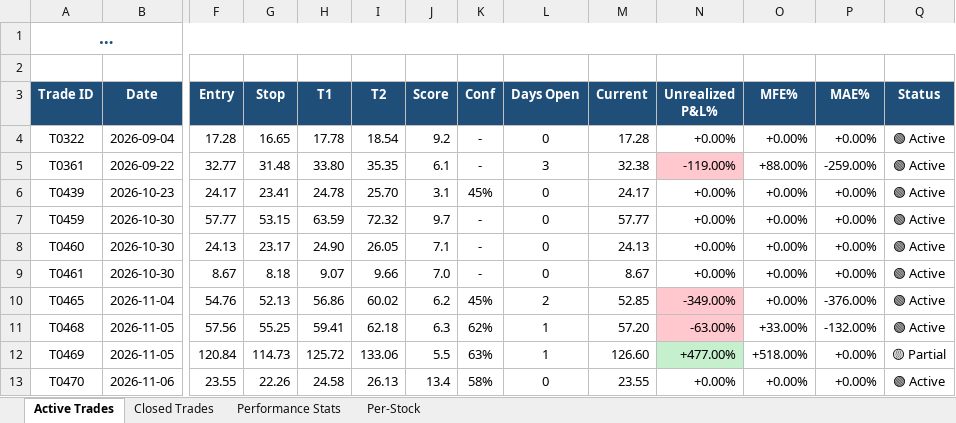
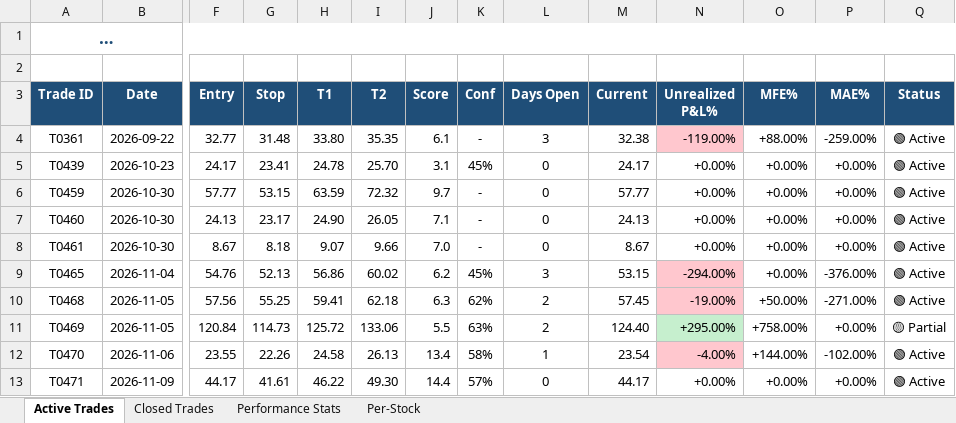
Before and after one commit to dhaher3337-debug/tadawul-swing, an Excel workbook: paper_trades/latest.xlsx, sheet Active Trades, drawn as a sheet; only a part is shown, gaps mark what is left out; long unchanged cells end in …; values as stored, in another font and other column widths than the file's, no borders; removed rows and columns are numbered as before the commit, all else as after; rows hold the shown columns only; the diff names each change by its address in the sheet, - before the commit and + after, or states it on an @@ line.

```diff
--- a/paper_trades/latest.xlsx (sheet Active Trades)
+++ b/paper_trades/latest.xlsx (sheet Active Trades)
-row 4: T0322 | 2026-09-04 | 17.28 | 16.65 | 17.78 | 18.54 | 9.2 | - | 0 | 17.28 | +0.00% | +0.00% | +0.00% | 🟢 Active
-L9 (Days Open): 2
+L9 (Days Open): 3
-M9 (Current): 52.85
+M9 (Current): 53.15
-N9 (Unrealized P&L%): -349.00%
+N9 (Unrealized P&L%): -294.00%
-L10:L11 (Days Open): 1
+L10:L11 (Days Open): 2
-M10 (Current): 57.20
+M10 (Current): 57.45
-N10 (Unrealized P&L%): -63.00%
+N10 (Unrealized P&L%): -19.00%
-O10 (MFE%): +33.00%
+O10 (MFE%): +50.00%
-P10 (MAE%): -132.00%
+P10 (MAE%): -271.00%
-M11 (Current): 126.60
+M11 (Current): 124.40
-N11 (Unrealized P&L%): +477.00%
+N11 (Unrealized P&L%): +295.00%
-O11 (MFE%): +518.00%
+O11 (MFE%): +758.00%
-L12 (Days Open): 0
+L12 (Days Open): 1
-M12 (Current): 23.55
+M12 (Current): 23.54
-N12 (Unrealized P&L%): +0.00%
+N12 (Unrealized P&L%): -4.00%
-N12 fill: none
+N12 fill: #FFC7CE
-O12 (MFE%): +0.00%
+O12 (MFE%): +144.00%
-P12 (MAE%): +0.00%
+P12 (MAE%): -102.00%
+row 13: T0471 | 2026-11-09 | 44.17 | 41.61 | 46.22 | 49.30 | 14.4 | 57% | 0 | 44.17 | +0.00% | +0.00% | +0.00% | 🟢 Active
```
Also changed, not shown: sheet Per-Stock, sheet Closed Trades, sheet Performance Stats, 32 other files.
